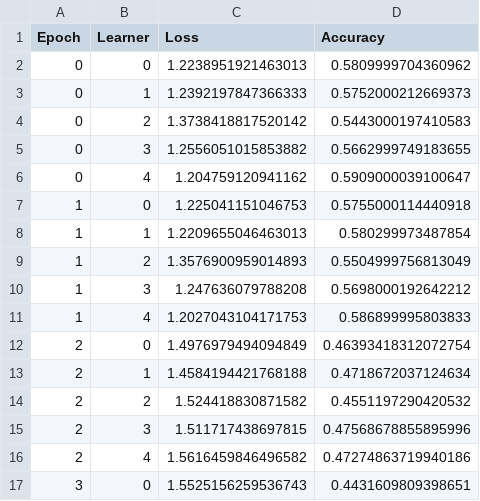
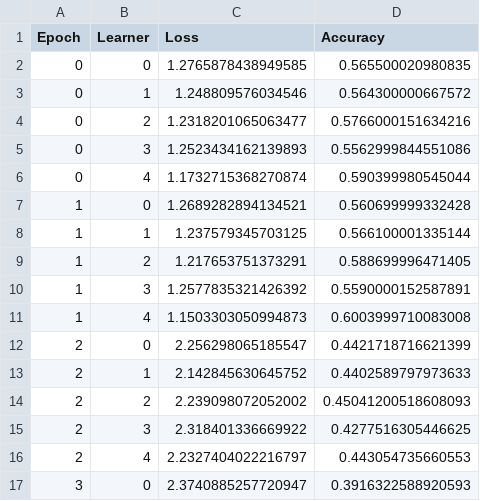
Before and after one commit to Susanou/MasterProject, a CSV file: AIM-HI/outputs/tmp.csv, drawn as a sheet; only a part is shown; the diff covers the shown part only.

Commit message:
new plots
Weird that everything goes down but on the last check the accuracy goes up

```diff
--- a/AIM-HI/outputs/tmp.csv
+++ b/AIM-HI/outputs/tmp.csv
@@ -1,17 +1,17 @@
 Epoch,Learner,Loss,Accuracy
-0,0,1.2238951921463013,0.5809999704360962
-0,1,1.2392197847366333,0.5752000212669373
-0,2,1.3738418817520142,0.5443000197410583
-0,3,1.2556051015853882,0.5662999749183655
-0,4,1.204759120941162,0.5909000039100647
-1,0,1.225041151046753,0.5755000114440918
-1,1,1.2209655046463013,0.580299973487854
-1,2,1.3576900959014893,0.5504999756813049
-1,3,1.247636079788208,0.5698000192642212
-1,4,1.2027043104171753,0.586899995803833
-2,0,1.4976979494094849,0.46393418312072754
-2,1,1.4584194421768188,0.4718672037124634
-2,2,1.524418830871582,0.4551197290420532
-2,3,1.511717438697815,0.47568678855895996
-2,4,1.5616459846496582,0.47274863719940186
-3,0,1.5525156259536743,0.4431609809398651
+0,0,1.2765878438949585,0.565500020980835
+0,1,1.248809576034546,0.564300000667572
+0,2,1.2318201065063477,0.5766000151634216
+0,3,1.2523434162139893,0.5562999844551086
+0,4,1.1732715368270874,0.590399980545044
+1,0,1.2689282894134521,0.560699999332428
+1,1,1.237579345703125,0.566100001335144
+1,2,1.217653751373291,0.588699996471405
+1,3,1.2577835321426392,0.5590000152587891
+1,4,1.1503303050994873,0.6003999710083008
+2,0,2.256298065185547,0.4421718716621399
+2,1,2.142845630645752,0.4402589797973633
+2,2,2.239098072052002,0.45041200518608093
+2,3,2.318401336669922,0.4277516305446625
+2,4,2.2327404022216797,0.443054735660553
+3,0,2.3740885257720947,0.3916322588920593
```
Also changed, not shown: 5 added rows, 15 removed rows and 88 edited cells elsewhere in this file, 2 other files.
